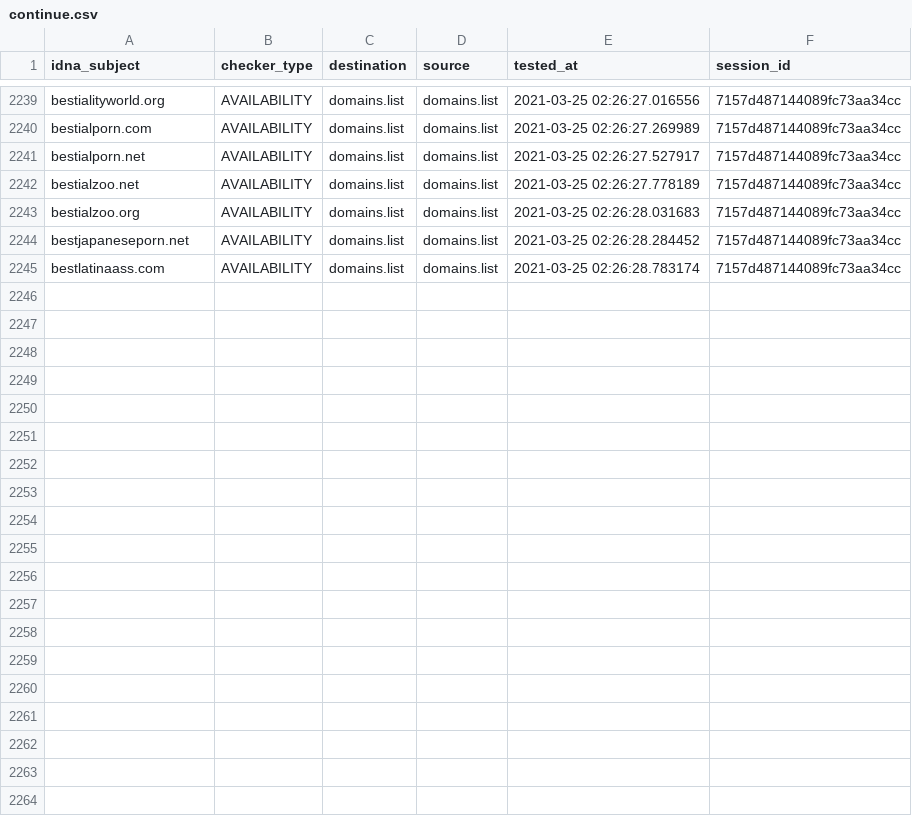
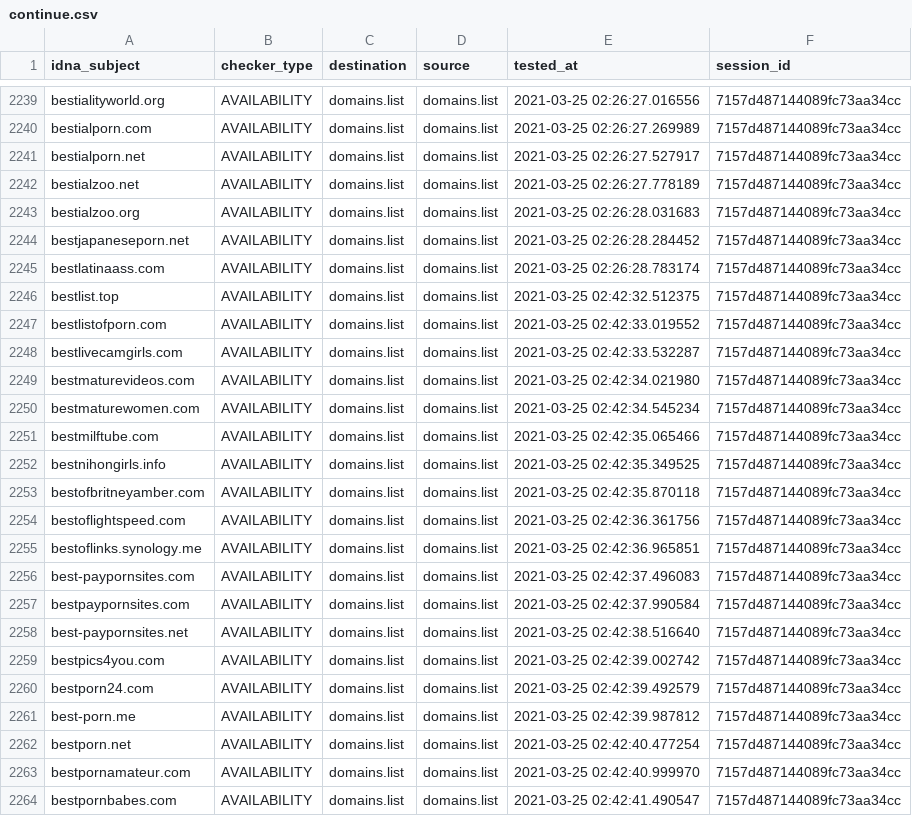
Before and after one commit to Ultimate-Hosts-Blacklist/smed79_blacklist_nsfw, a CSV file: output/domains.list/continue.csv, drawn as a sheet; only a part is shown, gaps mark what is left out; the diff names each change by its address in the sheet, - before the commit and + after, or states it on an @@ line.

```diff
--- a/output/domains.list/continue.csv
+++ b/output/domains.list/continue.csv
+row 2246: bestlist.top | AVAILABILITY | domains.list | domains.list | 2021-03-25 02:42:32.512375 | 7157d487144089fc73aa34cc
+row 2247: bestlistofporn.com | AVAILABILITY | domains.list | domains.list | 2021-03-25 02:42:33.019552 | 7157d487144089fc73aa34cc
+row 2248: bestlivecamgirls.com | AVAILABILITY | domains.list | domains.list | 2021-03-25 02:42:33.532287 | 7157d487144089fc73aa34cc
+row 2249: bestmaturevideos.com | AVAILABILITY | domains.list | domains.list | 2021-03-25 02:42:34.021980 | 7157d487144089fc73aa34cc
+row 2250: bestmaturewomen.com | AVAILABILITY | domains.list | domains.list | 2021-03-25 02:42:34.545234 | 7157d487144089fc73aa34cc
+row 2251: bestmilftube.com | AVAILABILITY | domains.list | domains.list | 2021-03-25 02:42:35.065466 | 7157d487144089fc73aa34cc
+row 2252: bestnihongirls.info | AVAILABILITY | domains.list | domains.list | 2021-03-25 02:42:35.349525 | 7157d487144089fc73aa34cc
+row 2253: bestofbritneyamber.com | AVAILABILITY | domains.list | domains.list | 2021-03-25 02:42:35.870118 | 7157d487144089fc73aa34cc
+row 2254: bestoflightspeed.com | AVAILABILITY | domains.list | domains.list | 2021-03-25 02:42:36.361756 | 7157d487144089fc73aa34cc
+row 2255: bestoflinks.synology.me | AVAILABILITY | domains.list | domains.list | 2021-03-25 02:42:36.965851 | 7157d487144089fc73aa34cc
+row 2256: best-paypornsites.com | AVAILABILITY | domains.list | domains.list | 2021-03-25 02:42:37.496083 | 7157d487144089fc73aa34cc
+row 2257: bestpaypornsites.com | AVAILABILITY | domains.list | domains.list | 2021-03-25 02:42:37.990584 | 7157d487144089fc73aa34cc
+row 2258: best-paypornsites.net | AVAILABILITY | domains.list | domains.list | 2021-03-25 02:42:38.516640 | 7157d487144089fc73aa34cc
+row 2259: bestpics4you.com | AVAILABILITY | domains.list | domains.list | 2021-03-25 02:42:39.002742 | 7157d487144089fc73aa34cc
+row 2260: bestporn24.com | AVAILABILITY | domains.list | domains.list | 2021-03-25 02:42:39.492579 | 7157d487144089fc73aa34cc
+row 2261: best-porn.me | AVAILABILITY | domains.list | domains.list | 2021-03-25 02:42:39.987812 | 7157d487144089fc73aa34cc
+row 2262: bestporn.net | AVAILABILITY | domains.list | domains.list | 2021-03-25 02:42:40.477254 | 7157d487144089fc73aa34cc
+row 2263: bestpornamateur.com | AVAILABILITY | domains.list | domains.list | 2021-03-25 02:42:40.999970 | 7157d487144089fc73aa34cc
+row 2264: bestpornbabes.com | AVAILABILITY | domains.list | domains.list | 2021-03-25 02:42:41.490547 | 7157d487144089fc73aa34cc
```
Also changed, not shown: 7 other files.
